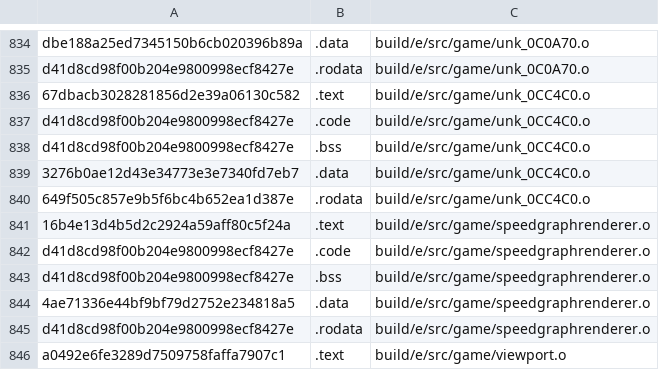
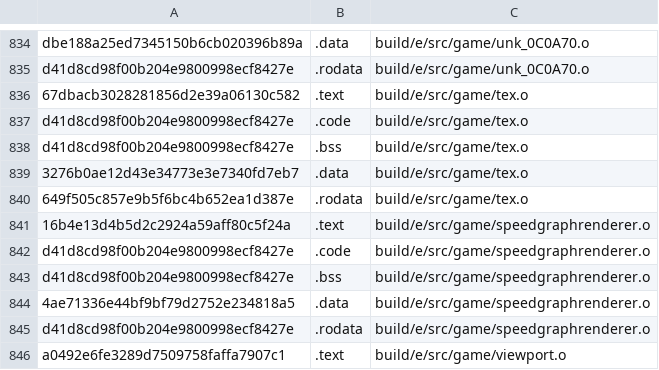
Before and after one commit to AXDOOMER/goldeneye007_decomp, a CSV file: scripts/ge007.e-test_basis.csv, drawn as a sheet; only a part is shown, gaps mark what is left out.

```diff
--- a/scripts/ge007.e-test_basis.csv
+++ b/scripts/ge007.e-test_basis.csv
@@ -835,7 +835,7 @@ dbe188a25ed7345150b6cb020396b89a,.data,build/e/src/game/unk_0C0A70.o
 d41d8cd98f00b204e9800998ecf8427e,.rodata,build/e/src/game/unk_0C0A70.o
-67dbacb3028281856d2e39a06130c582,.text,build/e/src/game/unk_0CC4C0.o
-d41d8cd98f00b204e9800998ecf8427e,.code,build/e/src/game/unk_0CC4C0.o
-d41d8cd98f00b204e9800998ecf8427e,.bss,build/e/src/game/unk_0CC4C0.o
-3276b0ae12d43e34773e3e7340fd7eb7,.data,build/e/src/game/unk_0CC4C0.o
-649f505c857e9b5f6bc4b652ea1d387e,.rodata,build/e/src/game/unk_0CC4C0.o
+67dbacb3028281856d2e39a06130c582,.text,build/e/src/game/tex.o
+d41d8cd98f00b204e9800998ecf8427e,.code,build/e/src/game/tex.o
+d41d8cd98f00b204e9800998ecf8427e,.bss,build/e/src/game/tex.o
+3276b0ae12d43e34773e3e7340fd7eb7,.data,build/e/src/game/tex.o
+649f505c857e9b5f6bc4b652ea1d387e,.rodata,build/e/src/game/tex.o
 16b4e13d4b5d2c2924a59aff80c5f24a,.text,build/e/src/game/speedgraphrenderer.o
```
Also changed, not shown: scripts/ge007.j-test_basis.csv, scripts/ge007.u-test_basis.csv, 9 other files.
